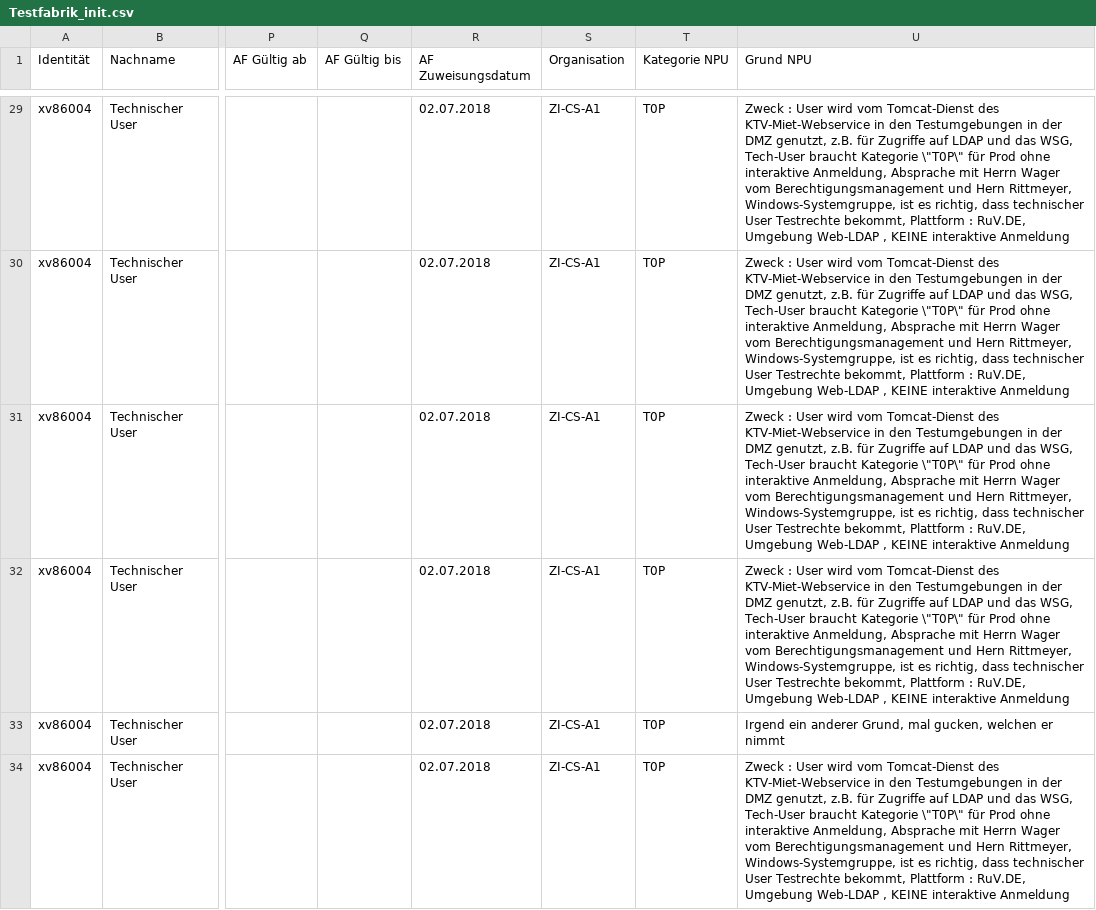
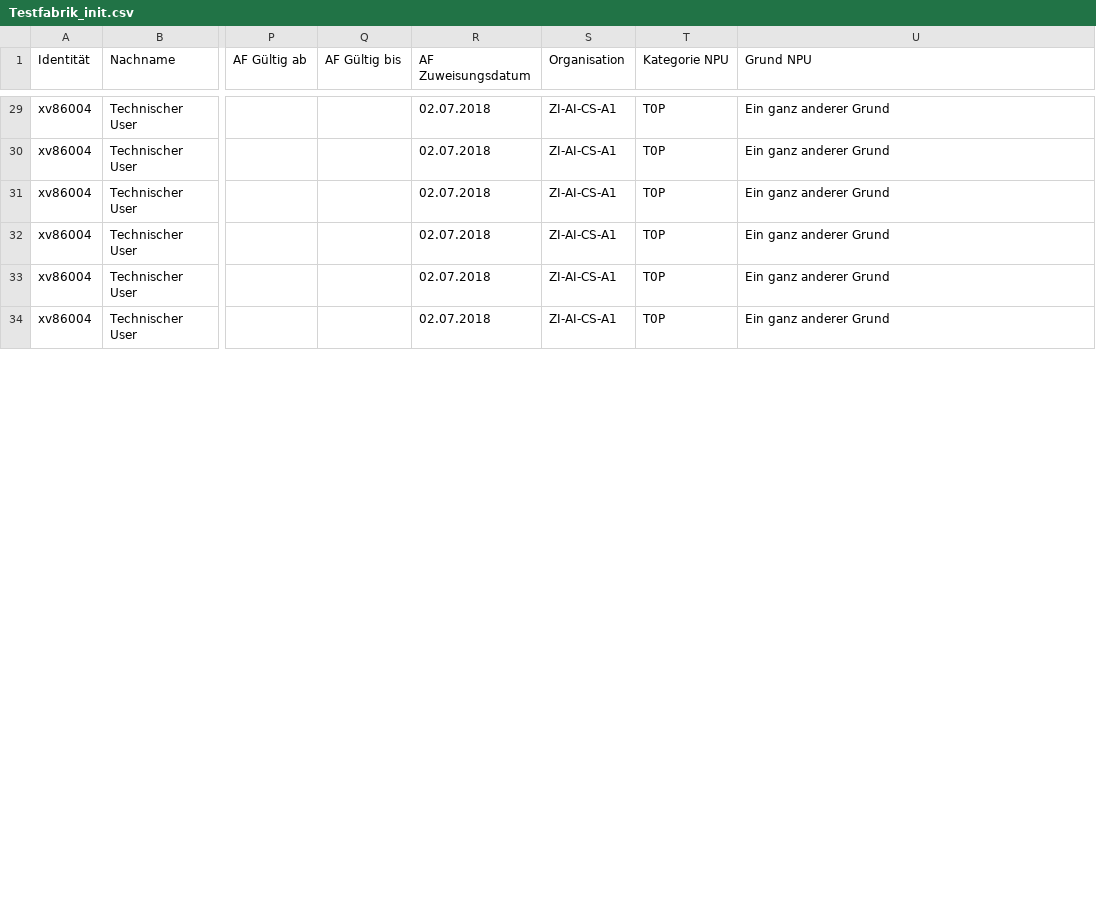
Before and after one commit to frickler24/RechteDB, a CSV file: Testfabrik_init.csv, drawn as a sheet; only a part is shown, gaps mark what is left out; the diff covers the shown part only; the diff names each change by its address in the sheet, - before the commit and + after, or states it on an @@ line.

Commit message:
feat: add npu_rolle, npu_grund to DB & import

```diff
--- a/Testfabrik_init.csv
+++ b/Testfabrik_init.csv
-S29:S34 (Organisation): ZI-CS-A1
+S29:S34 (Organisation): ZI-AI-CS-A1
-U29:U32 (Grund NPU): Zweck : User wird vom Tomcat-Dienst des KTV-Miet-Webservice in den Testumgebungen in der DMZ genutzt, z.B. für Zugriffe auf LDAP und das WSG, Tech-User braucht Kategorie \"T0P\" für Prod ohne interaktive Anmeldung, Absprache mit Herrn Wager vom Berechtigungsmanagement und Hern Rittmeyer, Windows-Systemgruppe, ist es richtig, dass technischer User Testrechte bekommt, Plattform : RuV.DE, Umgebung Web-LDAP , KEINE interaktive Anmeldung
+U29:U32 (Grund NPU): Ein ganz anderer Grund
-U33 (Grund NPU): Irgend ein anderer Grund, mal gucken, welchen er nimmt
+U33 (Grund NPU): Ein ganz anderer Grund
-U34 (Grund NPU): Zweck : User wird vom Tomcat-Dienst des KTV-Miet-Webservice in den Testumgebungen in der DMZ genutzt, z.B. für Zugriffe auf LDAP und das WSG, Tech-User braucht Kategorie \"T0P\" für Prod ohne interaktive Anmeldung, Absprache mit Herrn Wager vom Berechtigungsmanagement und Hern Rittmeyer, Windows-Systemgruppe, ist es richtig, dass technischer User Testrechte bekommt, Plattform : RuV.DE, Umgebung Web-LDAP , KEINE interaktive Anmeldung
+U34 (Grund NPU): Ein ganz anderer Grund
```
Also changed, not shown: 41 edited cells elsewhere in this file, 15 other files.
